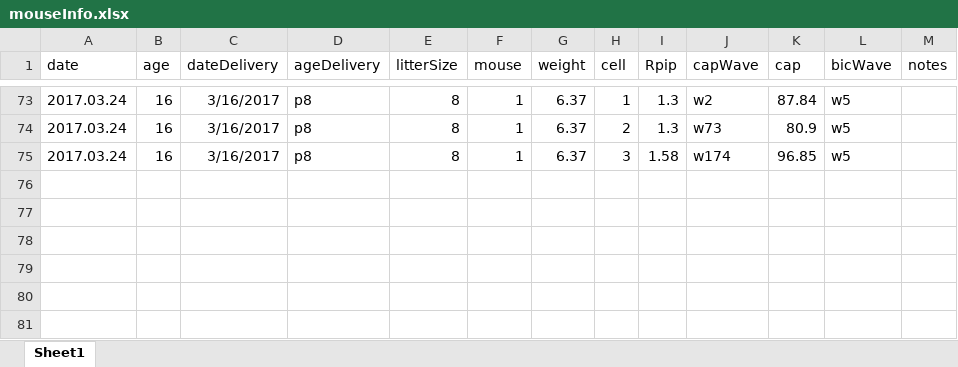
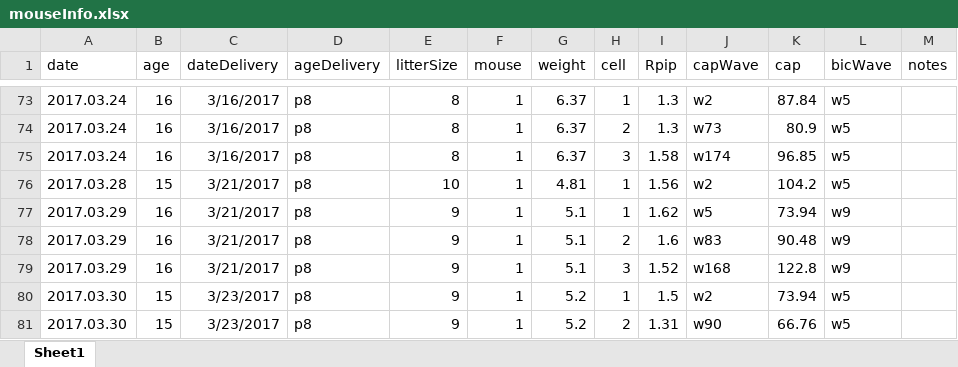
Before and after one commit to yuwie10/ephysAnalysis, an Excel workbook: mouseInfo.xlsx, sheet Sheet1, drawn as a sheet; only a part is shown, gaps mark what is left out; values as stored, in another font and other column widths than the file's, no borders; the diff names each change by its address in the sheet, - before the commit and + after, or states it on an @@ line.

Commit message:
cell updates

```diff
--- a/mouseInfo.xlsx (sheet Sheet1)
+++ b/mouseInfo.xlsx (sheet Sheet1)
+row 76: 2017.03.28 | 15 | 3/21/2017 | p8 | 10 | 1 | 4.81 | 1 | 1.56 | w2 | 104.2 | w5
+row 77: 2017.03.29 | 16 | 3/21/2017 | p8 | 9 | 1 | 5.1 | 1 | 1.62 | w5 | 73.94 | w9
+row 78: 2017.03.29 | 16 | 3/21/2017 | p8 | 9 | 1 | 5.1 | 2 | 1.6 | w83 | 90.48 | w9
+row 79: 2017.03.29 | 16 | 3/21/2017 | p8 | 9 | 1 | 5.1 | 3 | 1.52 | w168 | 122.8 | w9
+row 80: 2017.03.30 | 15 | 3/23/2017 | p8 | 9 | 1 | 5.2 | 1 | 1.5 | w2 | 73.94 | w5
+row 81: 2017.03.30 | 15 | 3/23/2017 | p8 | 9 | 1 | 5.2 | 2 | 1.31 | w90 | 66.76 | w5
```
Also changed, not shown: 2 other files.
